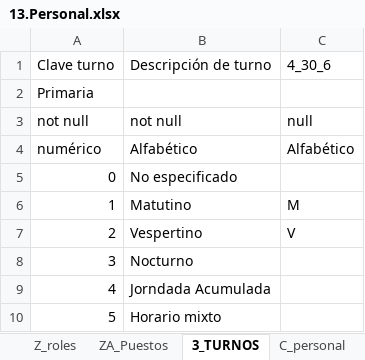
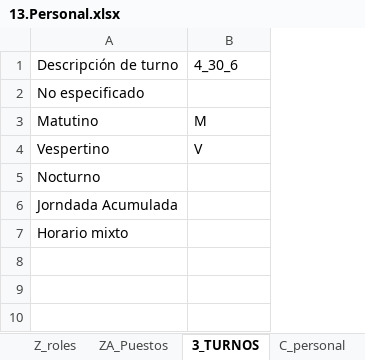
Before and after one commit to aealcantar/gui-mst-adt-web, an Excel workbook: src/assets/files/13.Personal.xlsx, sheet 3_TURNOS, drawn as a sheet; values as stored, in another font and other column widths than the file's, no borders; removed rows and columns are numbered as before the commit, all else as after; the diff names each change by its address in the sheet, - before the commit and + after, or states it on an @@ line.

Commit message:
fix cargas masivas usuarios, turnos y puestos

```diff
--- a/src/assets/files/13.Personal.xlsx (sheet 3_TURNOS)
+++ b/src/assets/files/13.Personal.xlsx (sheet 3_TURNOS)
-column A, row 1: Clave turno; rows 5-10: 0 | 1 | 2 | 3 | 4 | 5
-row 2: Primaria
-row 3: not null | not null | null
-row 4: numérico | Alfabético | Alfabético
```
Also changed, not shown: sheet C_personal, sheet ZA_Puestos, sheet Z_roles, 1 other file.
